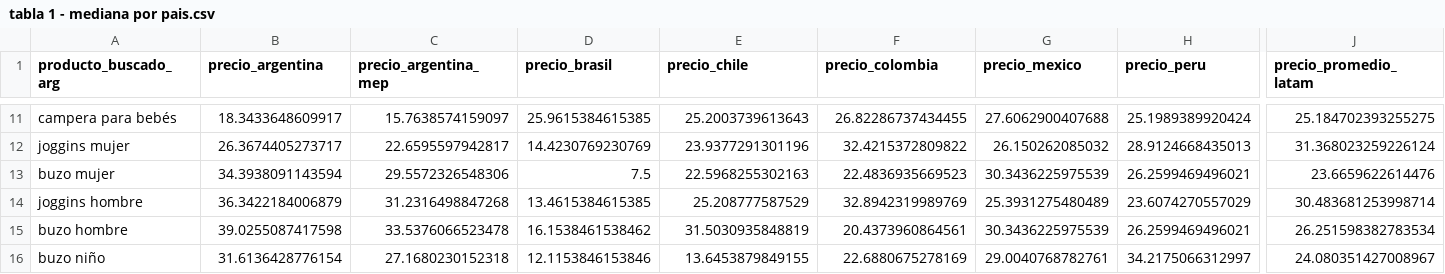
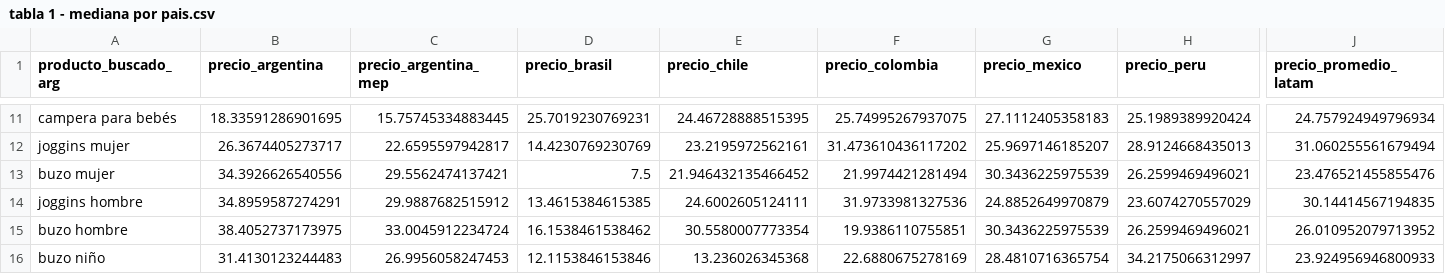
Before and after one commit to datos-Fundar/precios-textil, a CSV file: meli/output/tabla 1 - mediana por pais.csv, drawn as a sheet; only a part is shown, gaps mark what is left out; the diff covers the shown part only; the diff names each change by its address in the sheet, - before the commit and + after, or states it on an @@ line.

```diff
--- a/meli/output/tabla 1 - mediana por pais.csv
+++ b/meli/output/tabla 1 - mediana por pais.csv
-B11 (precio_argentina): 18.3433648609917
+B11 (precio_argentina): 18.33591286901695
-C11 (precio_argentina_mep): 15.7638574159097
+C11 (precio_argentina_mep): 15.75745334883445
-D11 (precio_brasil): 25.9615384615385
+D11 (precio_brasil): 25.7019230769231
-E11 (precio_chile): 25.2003739613643
+E11 (precio_chile): 24.46728888515395
-F11 (precio_colombia): 26.82286737434455
+F11 (precio_colombia): 25.74995267937075
-G11 (precio_mexico): 27.6062900407688
+G11 (precio_mexico): 27.1112405358183
-J11 (precio_promedio_latam): 25.184702393255275
+J11 (precio_promedio_latam): 24.757924949796934
-E12 (precio_chile): 23.9377291301196
+E12 (precio_chile): 23.2195972562161
-F12 (precio_colombia): 32.4215372809822
+F12 (precio_colombia): 31.473610436117202
-G12 (precio_mexico): 26.150262085032
+G12 (precio_mexico): 25.9697146185207
-J12 (precio_promedio_latam): 31.368023259226124
+J12 (precio_promedio_latam): 31.060255561679494
-B13 (precio_argentina): 34.3938091143594
+B13 (precio_argentina): 34.3926626540556
-C13 (precio_argentina_mep): 29.5572326548306
+C13 (precio_argentina_mep): 29.5562474137421
-E13 (precio_chile): 22.5968255302163
+E13 (precio_chile): 21.946432135466452
-F13 (precio_colombia): 22.4836935669523
+F13 (precio_colombia): 21.9974421281494
-J13 (precio_promedio_latam): 23.6659622614476
+J13 (precio_promedio_latam): 23.476521455855476
-B14 (precio_argentina): 36.3422184006879
+B14 (precio_argentina): 34.8959587274291
-C14 (precio_argentina_mep): 31.2316498847268
+C14 (precio_argentina_mep): 29.9887682515912
-E14 (precio_chile): 25.208777587529
+E14 (precio_chile): 24.6002605124111
-F14 (precio_colombia): 32.8942319989769
+F14 (precio_colombia): 31.9733981327536
-G14 (precio_mexico): 25.3931275480489
+G14 (precio_mexico): 24.8852649970879
-J14 (precio_promedio_latam): 30.483681253998714
+J14 (precio_promedio_latam): 30.14414567194835
-B15 (precio_argentina): 39.0255087417598
+B15 (precio_argentina): 38.4052737173975
-C15 (precio_argentina_mep): 33.5376066523478
+C15 (precio_argentina_mep): 33.0045912234724
-E15 (precio_chile): 31.5030935848819
+E15 (precio_chile): 30.5580007773354
-F15 (precio_colombia): 20.4373960864561
+F15 (precio_colombia): 19.9386110755851
-J15 (precio_promedio_latam): 26.251598382783534
+J15 (precio_promedio_latam): 26.010952079713952
-B16 (precio_argentina): 31.6136428776154
+B16 (precio_argentina): 31.4130123244483
-C16 (precio_argentina_mep): 27.1680230152318
+C16 (precio_argentina_mep): 26.9956058247453
-E16 (precio_chile): 13.6453879849155
+E16 (precio_chile): 13.236026345368
-G16 (precio_mexico): 29.0040768782761
+G16 (precio_mexico): 28.4810716365754
-J16 (precio_promedio_latam): 24.080351427008967
+J16 (precio_promedio_latam): 23.924956946800933
```
Also changed, not shown: 155 edited cells elsewhere in this file, meli/output/Grafico 1 - precio canasta ropa vs latam.csv, meli/output/Grafico 2 - relacion percentil 90 y 10.csv, 9 other files.
